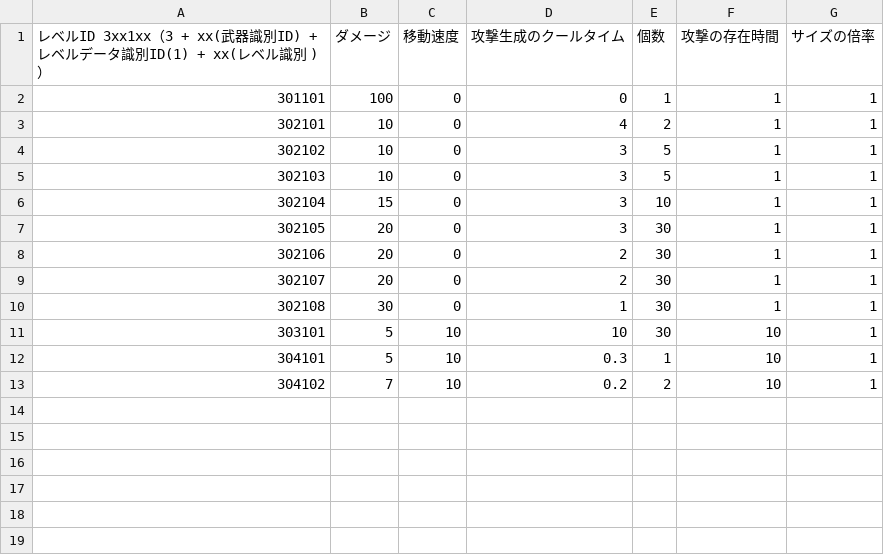
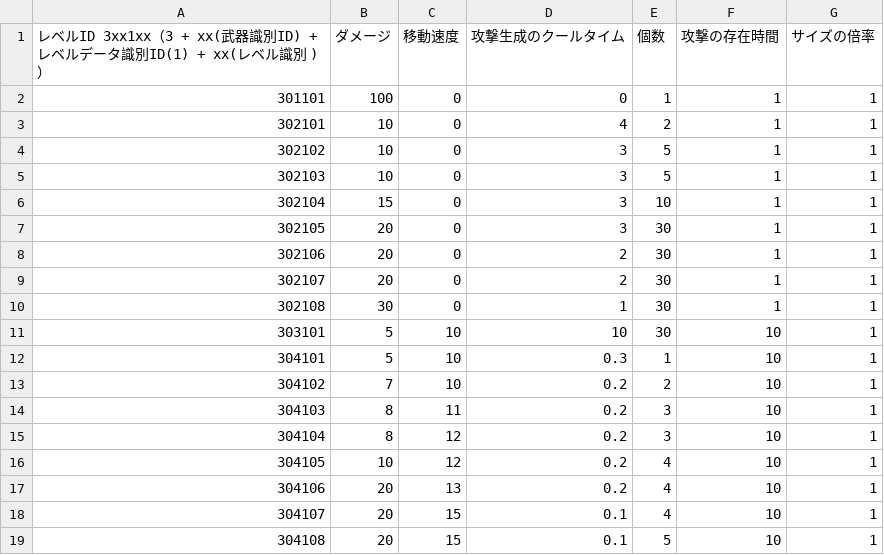
Before and after one commit to KDT-SHIKAHARA/VanMaker, a CSV file: project/data/csv/weapon/level/weapon_level_data.csv, drawn as a sheet; the diff names each change by its address in the sheet, - before the commit and + after, or states it on an @@ line.

```diff
--- a/project/data/csv/weapon/level/weapon_level_data.csv
+++ b/project/data/csv/weapon/level/weapon_level_data.csv
+row 14: 304103 | 8 | 11 | 0.2 | 3 | 10 | 1
+row 15: 304104 | 8 | 12 | 0.2 | 3 | 10 | 1
+row 16: 304105 | 10 | 12 | 0.2 | 4 | 10 | 1
+row 17: 304106 | 20 | 13 | 0.2 | 4 | 10 | 1
+row 18: 304107 | 20 | 15 | 0.1 | 4 | 10 | 1
+row 19: 304108 | 20 | 15 | 0.1 | 5 | 10 | 1
```
Also changed, not shown: project/data/csv/anim_data.csv, project/data/csv/image_data.csv, 11 other files.
